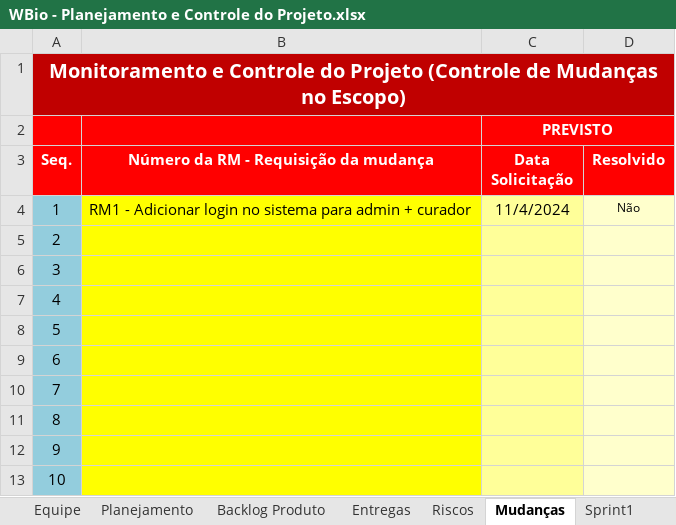
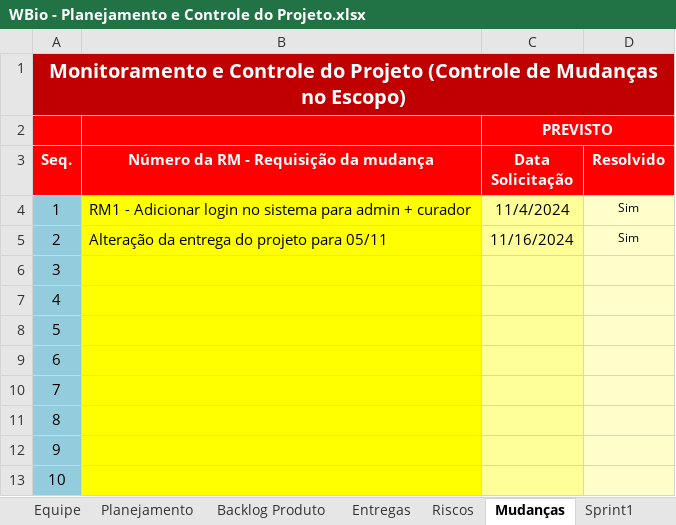
Before and after one commit to tavss1/WBio, an Excel workbook: Wikipedia-Biologica-02/Gerenciamento de Projeto/WBio - Planejamento e Controle do Projeto.xlsx, sheet Mudanças, drawn as a sheet; values as stored, in another font and other column widths than the file's, no borders; conditional formats not drawn; the diff names each change by its address in the sheet, - before the commit and + after, or states it on an @@ line.

```diff
--- a/Wikipedia-Biologica-02/Gerenciamento de Projeto/WBio - Planejamento e Controle do Projeto.xlsx (sheet Mudanças)
+++ b/Wikipedia-Biologica-02/Gerenciamento de Projeto/WBio - Planejamento e Controle do Projeto.xlsx (sheet Mudanças)
-D4 (Resolvido): Não
+D4 (Resolvido): Sim
-B5: (empty)
+B5: Alteração da entrega do projeto para 05/11
-C5 (Data Solicitação): (empty)
+C5 (Data Solicitação): 11/16/2024
-D5 (Resolvido): (empty)
+D5 (Resolvido): Sim
```
Also changed, not shown: sheet Backlog Produto, sheet Planejamento, sheet Riscos, sheet Entregas, sheet Equipe, other sheet tabs, formulas that keep their value, charts or pictures, Wikipedia-Biologica-02/Gerenciamento de Projeto/WBio - Checklist Verificacao de Projeto.xlsx, 2 other files.
